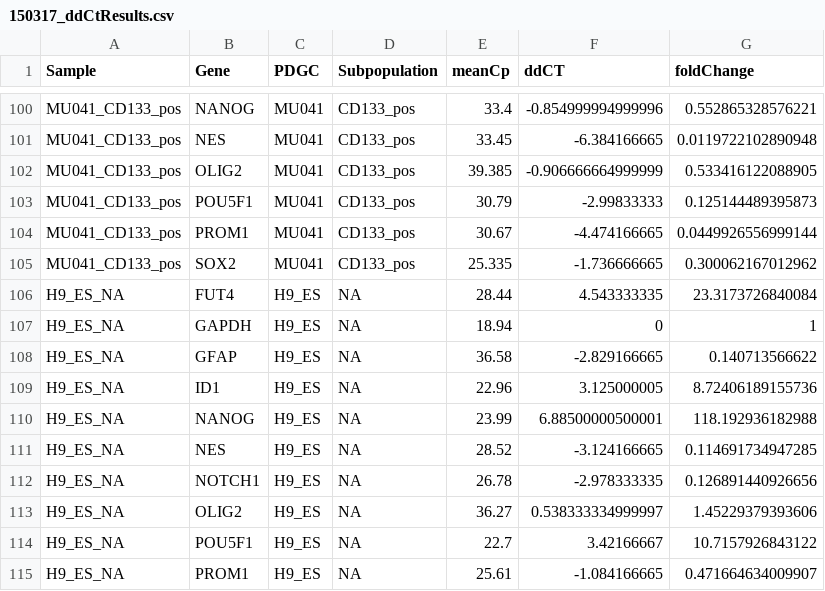
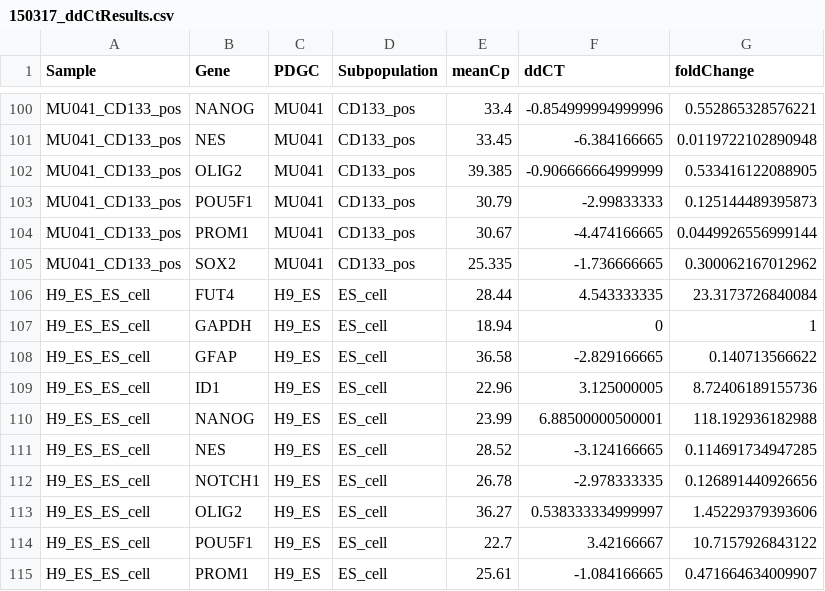
Before and after one commit to dvbrown/Rscripts, a CSV file: 150316_qPCRcd133Summary/150317_ddCtResults.csv, drawn as a sheet; only a part is shown, gaps mark what is left out.

```diff
--- a/150316_qPCRcd133Summary/150317_ddCtResults.csv
+++ b/150316_qPCRcd133Summary/150317_ddCtResults.csv
@@ -105,11 +105,11 @@
 "MU041_CD133_pos","SOX2","MU041","CD133_pos",25.335,-1.736666665,0.300062167012962
-"H9_ES_NA","FUT4","H9_ES",NA,28.44,4.543333335,23.3173726840084
-"H9_ES_NA","GAPDH","H9_ES",NA,18.94,0,1
-"H9_ES_NA","GFAP","H9_ES",NA,36.58,-2.829166665,0.140713566622
-"H9_ES_NA","ID1","H9_ES",NA,22.96,3.125000005,8.72406189155736
-"H9_ES_NA","NANOG","H9_ES",NA,23.99,6.88500000500001,118.192936182988
-"H9_ES_NA","NES","H9_ES",NA,28.52,-3.124166665,0.114691734947285
-"H9_ES_NA","NOTCH1","H9_ES",NA,26.78,-2.978333335,0.126891440926656
-"H9_ES_NA","OLIG2","H9_ES",NA,36.27,0.538333334999997,1.45229379393606
-"H9_ES_NA","POU5F1","H9_ES",NA,22.7,3.42166667,10.7157926843122
-"H9_ES_NA","PROM1","H9_ES",NA,25.61,-1.084166665,0.471664634009907
+"H9_ES_ES_cell","FUT4","H9_ES","ES_cell",28.44,4.543333335,23.3173726840084
+"H9_ES_ES_cell","GAPDH","H9_ES","ES_cell",18.94,0,1
+"H9_ES_ES_cell","GFAP","H9_ES","ES_cell",36.58,-2.829166665,0.140713566622
+"H9_ES_ES_cell","ID1","H9_ES","ES_cell",22.96,3.125000005,8.72406189155736
+"H9_ES_ES_cell","NANOG","H9_ES","ES_cell",23.99,6.88500000500001,118.192936182988
+"H9_ES_ES_cell","NES","H9_ES","ES_cell",28.52,-3.124166665,0.114691734947285
+"H9_ES_ES_cell","NOTCH1","H9_ES","ES_cell",26.78,-2.978333335,0.126891440926656
+"H9_ES_ES_cell","OLIG2","H9_ES","ES_cell",36.27,0.538333334999997,1.45229379393606
+"H9_ES_ES_cell","POU5F1","H9_ES","ES_cell",22.7,3.42166667,10.7157926843122
+"H9_ES_ES_cell","PROM1","H9_ES","ES_cell",25.61,-1.084166665,0.471664634009907
```
